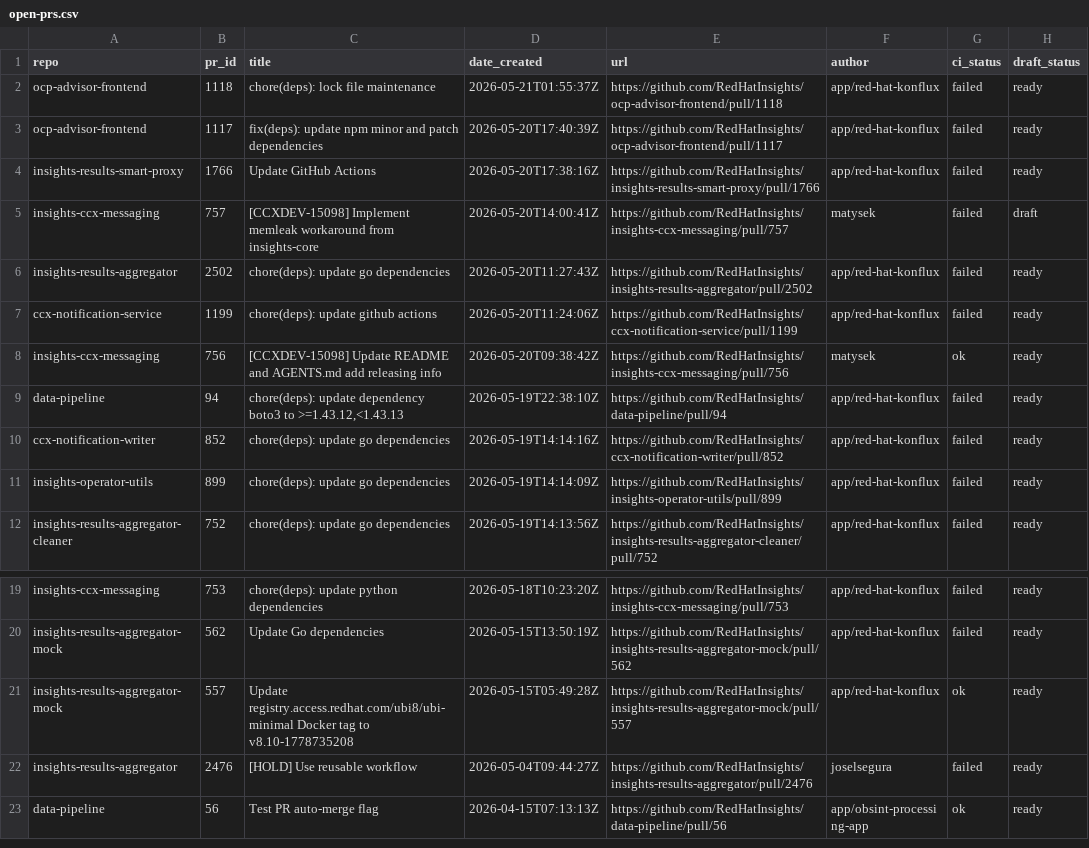
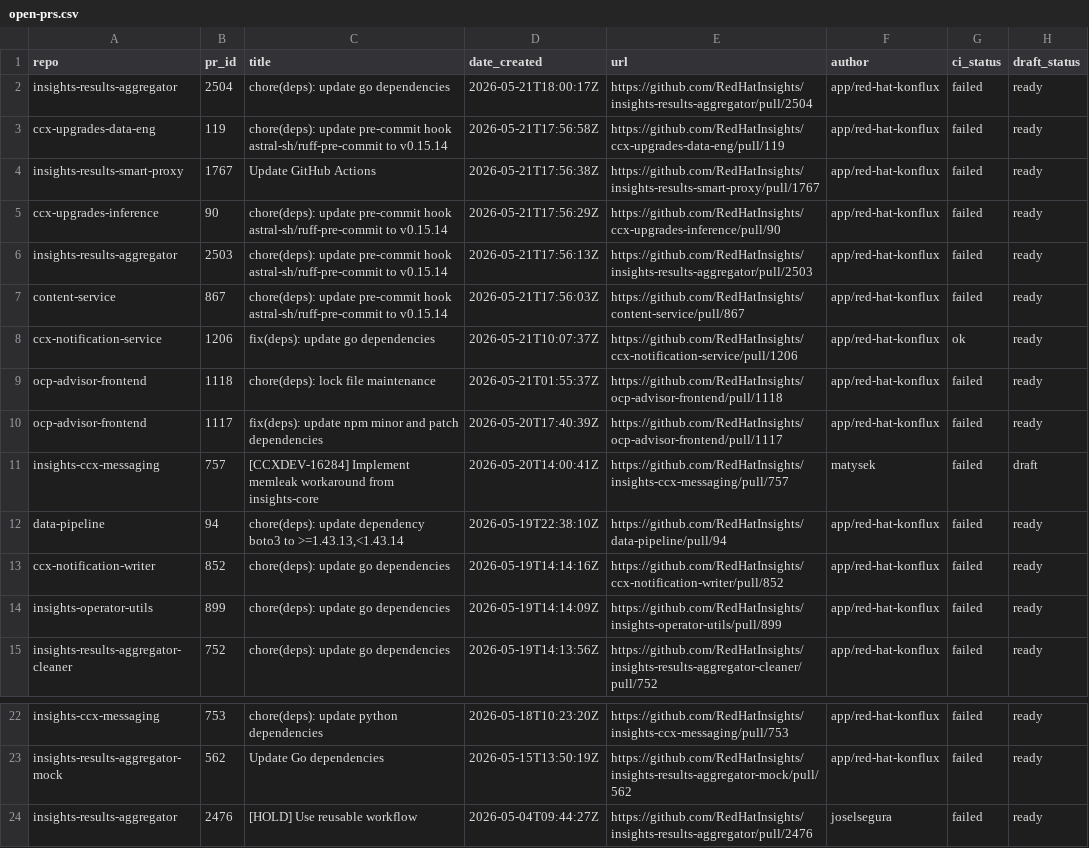
Before and after one commit to RedHatInsights/processing-tools, a CSV file: open_mr_pr/github/open-prs.csv, drawn as a sheet; only a part is shown, gaps mark what is left out; the shorter side is filled out with more unchanged rows.

```diff
--- a/open_mr_pr/github/open-prs.csv
+++ b/open_mr_pr/github/open-prs.csv
@@ -1,10 +1,13 @@
 repo,pr_id,title,date_created,url,author,ci_status,draft_status
+insights-results-aggregator,2504,chore(deps): update go dependencies,2026-05-21T18:00:17Z,https://github.com/RedHatInsights/insights-results-aggregator/pull/2504,app/red-hat-konflux,failed,ready
+ccx-upgrades-data-eng,119,chore(deps): update pre-commit hook astral-sh/ruff-pre-commit to v0.15.14,2026-05-21T17:56:58Z,https://github.com/RedHatInsights/ccx-upgrades-data-eng/pull/119,app/red-hat-konflux,failed,ready
+insights-results-smart-proxy,1767,Update GitHub Actions,2026-05-21T17:56:38Z,https://github.com/RedHatInsights/insights-results-smart-proxy/pull/1767,app/red-hat-konflux,failed,ready
+ccx-upgrades-inference,90,chore(deps): update pre-commit hook astral-sh/ruff-pre-commit to v0.15.14,2026-05-21T17:56:29Z,https://github.com/RedHatInsights/ccx-upgrades-inference/pull/90,app/red-hat-konflux,failed,ready
+insights-results-aggregator,2503,chore(deps): update pre-commit hook astral-sh/ruff-pre-commit to v0.15.14,2026-05-21T17:56:13Z,https://github.com/RedHatInsights/insights-results-aggregator/pull/2503,app/red-hat-konflux,failed,ready
+content-service,867,chore(deps): update pre-commit hook astral-sh/ruff-pre-commit to v0.15.14,2026-05-21T17:56:03Z,https://github.com/RedHatInsights/content-service/pull/867,app/red-hat-konflux,failed,ready
+ccx-notification-service,1206,fix(deps): update go dependencies,2026-05-21T10:07:37Z,https://github.com/RedHatInsights/ccx-notification-service/pull/1206,app/red-hat-konflux,ok,ready
 ocp-advisor-frontend,1118,chore(deps): lock file maintenance,2026-05-21T01:55:37Z,https://github.com/RedHatInsights/ocp-advisor-frontend/pull/1118,app/red-hat-konflux,failed,ready
 ocp-advisor-frontend,1117,fix(deps): update npm minor and patch dependencies,2026-05-20T17:40:39Z,https://github.com/RedHatInsights/ocp-advisor-frontend/pull/1117,app/red-hat-konflux,failed,ready
-insights-results-smart-proxy,1766,Update GitHub Actions,2026-05-20T17:38:16Z,https://github.com/RedHatInsights/insights-results-smart-proxy/pull/1766,app/red-hat-konflux,failed,ready
-insights-ccx-messaging,757,[CCXDEV-15098] Implement memleak workaround from insights-core,2026-05-20T14:00:41Z,https://github.com/RedHatInsights/insights-ccx-messaging/pull/757,matysek,failed,draft
-insights-results-aggregator,2502,chore(deps): update go dependencies,2026-05-20T11:27:43Z,https://github.com/RedHatInsights/insights-results-aggregator/pull/2502,app/red-hat-konflux,failed,ready
-ccx-notification-service,1199,chore(deps): update github actions,2026-05-20T11:24:06Z,https://github.com/RedHatInsights/ccx-notification-service/pull/1199,app/red-hat-konflux,failed,ready
-insights-ccx-messaging,756,[CCXDEV-15098] Update README and AGENTS.md add releasing info,2026-05-20T09:38:42Z,https://github.com/RedHatInsights/insights-ccx-messaging/pull/756,matysek,ok,ready
-data-pipeline,94,"chore(deps): update dependency boto3 to >=1.43.12,<1.43.13",2026-05-19T22:38:10Z,https://github.com/RedHatInsights/data-pipeline/pull/94,app/red-hat-konflux,failed,ready
+insights-ccx-messaging,757,[CCXDEV-16284] Implement memleak workaround from insights-core,2026-05-20T14:00:41Z,https://github.com/RedHatInsights/insights-ccx-messaging/pull/757,matysek,failed,draft
+data-pipeline,94,"chore(deps): update dependency boto3 to >=1.43.13,<1.43.14",2026-05-19T22:38:10Z,https://github.com/RedHatInsights/data-pipeline/pull/94,app/red-hat-konflux,failed,ready
 ccx-notification-writer,852,chore(deps): update go dependencies,2026-05-19T14:14:16Z,https://github.com/RedHatInsights/ccx-notification-writer/pull/852,app/red-hat-konflux,failed,ready
@@ -20,3 +23,2 @@ insights-ccx-messaging,753,chore(deps): update python dependencies,2026-05-18T10
 insights-results-aggregator-mock,562,Update Go dependencies,2026-05-15T13:50:19Z,https://github.com/RedHatInsights/insights-results-aggregator-mock/pull/562,app/red-hat-konflux,failed,ready
-insights-results-aggregator-mock,557,Update registry.access.redhat.com/ubi8/ubi-minimal Docker tag to v8.10-1778735208,2026-05-15T05:49:28Z,https://github.com/RedHatInsights/insights-results-aggregator-mock/pull/557,app/red-hat-konflux,ok,ready
 insights-results-aggregator,2476,[HOLD] Use reusable workflow,2026-05-04T09:44:27Z,https://github.com/RedHatInsights/insights-results-aggregator/pull/2476,joselsegura,failed,ready
```
Also changed, not shown: 3 other files.
